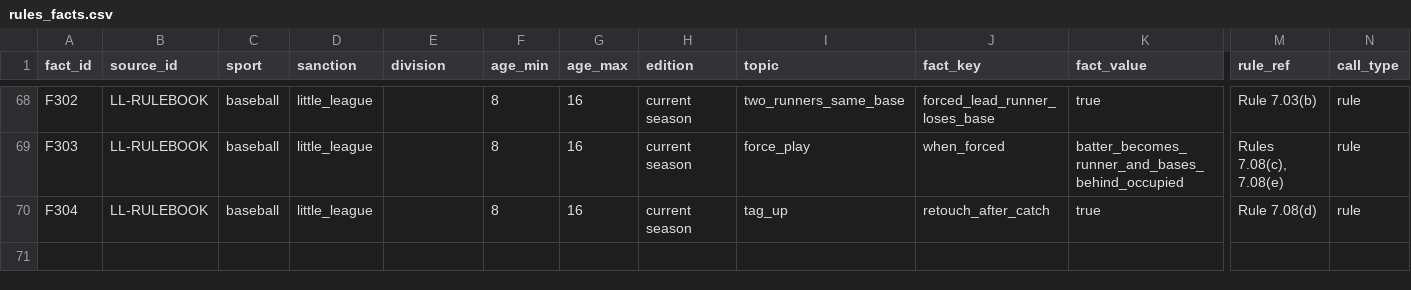
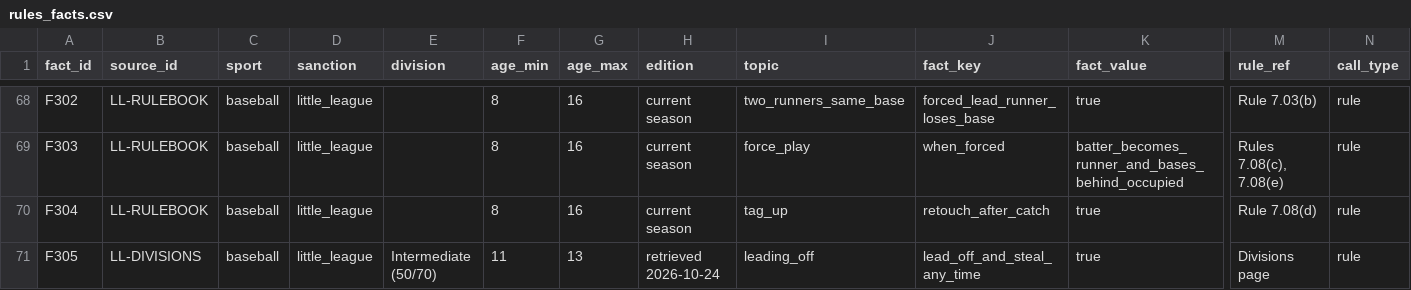
Before and after one commit to seanrugg/Sunshine_DiamondAgentIQ, a CSV file: data/little_league/rules_facts.csv, drawn as a sheet; only a part is shown, gaps mark what is left out; rows hold the shown columns only; the diff names each change by its address in the sheet, - before the commit and + after, or states it on an @@ line.

```diff
--- a/data/little_league/rules_facts.csv
+++ b/data/little_league/rules_facts.csv
+row 71: F305 | LL-DIVISIONS | baseball | little_league | Intermediate (50/70) | 11 | 13 | retrieved 2026-10-24 | leading_off | lead_off_and_steal_any_time | true | Divisions page | rule
```
Also changed, not shown: data/coaching/insights.csv, data/coaching/situations.csv, 19 other files.
